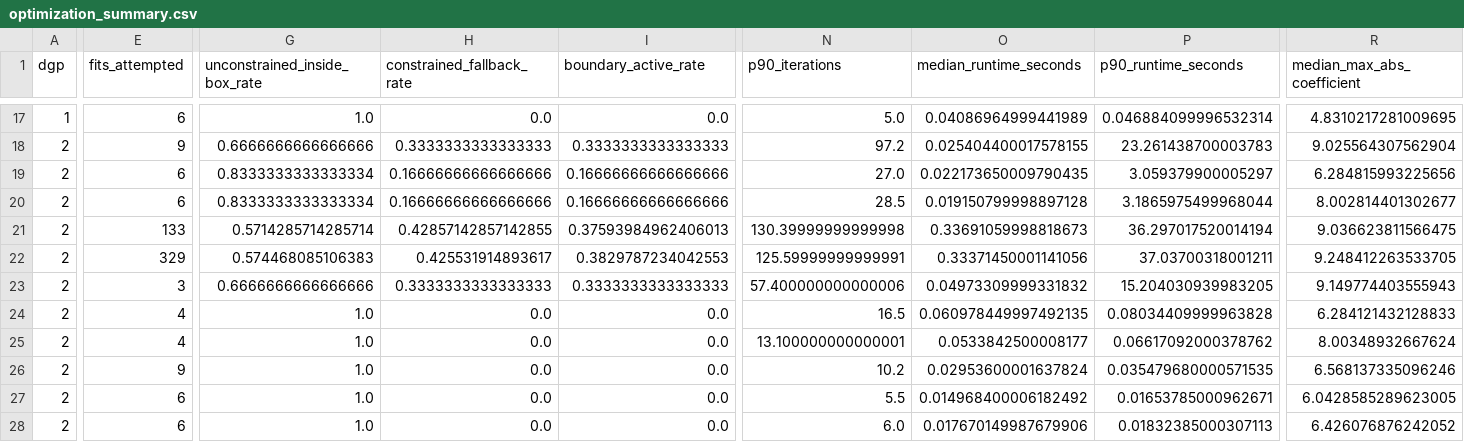
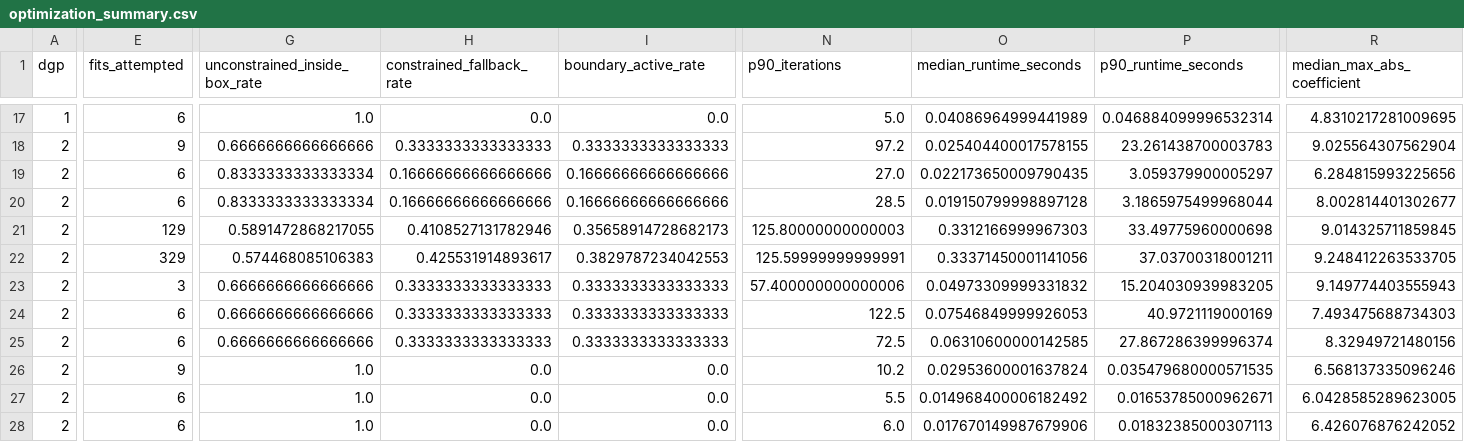
Before and after one commit to navidbahadoran/Dynamic_Panel_Econ, a CSV file: results/mc/preflight_finalized_theorem_aligned/optimization_summary.csv, drawn as a sheet; only a part is shown, gaps mark what is left out; the diff covers the shown part only; the diff names each change by its address in the sheet, - before the commit and + after, or states it on an @@ line.

```diff
--- a/results/mc/preflight_finalized_theorem_aligned/optimization_summary.csv
+++ b/results/mc/preflight_finalized_theorem_aligned/optimization_summary.csv
-E21 (fits_attempted): 133
+E21 (fits_attempted): 129
-G21 (unconstrained_inside_box_rate): 0.5714285714285714
+G21 (unconstrained_inside_box_rate): 0.5891472868217055
-H21 (constrained_fallback_rate): 0.42857142857142855
+H21 (constrained_fallback_rate): 0.4108527131782946
-I21 (boundary_active_rate): 0.37593984962406013
+I21 (boundary_active_rate): 0.35658914728682173
-N21 (p90_iterations): 130.39999999999998
+N21 (p90_iterations): 125.80000000000003
-O21 (median_runtime_seconds): 0.33691059998818673
+O21 (median_runtime_seconds): 0.3312166999967303
-P21 (p90_runtime_seconds): 36.297017520014194
+P21 (p90_runtime_seconds): 33.49775960000698
-R21 (median_max_abs_coefficient): 9.036623811566475
+R21 (median_max_abs_coefficient): 9.014325711859845
-E24:E25 (fits_attempted): 4
+E24:E25 (fits_attempted): 6
-G24:G25 (unconstrained_inside_box_rate): 1.0
+G24:G25 (unconstrained_inside_box_rate): 0.6666666666666666
-H24:H25 (constrained_fallback_rate): 0.0
+H24:H25 (constrained_fallback_rate): 0.3333333333333333
-I24:I25 (boundary_active_rate): 0.0
+I24:I25 (boundary_active_rate): 0.3333333333333333
-N24 (p90_iterations): 16.5
+N24 (p90_iterations): 122.5
-O24 (median_runtime_seconds): 0.060978449997492135
+O24 (median_runtime_seconds): 0.07546849999926053
-P24 (p90_runtime_seconds): 0.08034409999963828
+P24 (p90_runtime_seconds): 40.9721119000169
-R24 (median_max_abs_coefficient): 6.284121432128833
+R24 (median_max_abs_coefficient): 7.493475688734303
-N25 (p90_iterations): 13.100000000000001
+N25 (p90_iterations): 72.5
-O25 (median_runtime_seconds): 0.0533842500008177
+O25 (median_runtime_seconds): 0.06310600000142585
-P25 (p90_runtime_seconds): 0.06617092000378762
+P25 (p90_runtime_seconds): 27.867286399996374
-R25 (median_max_abs_coefficient): 8.00348932667624
+R25 (median_max_abs_coefficient): 8.32949721480156
```
Also changed, not shown: 67 edited cells elsewhere in this file, results/mc/preflight_finalized_theorem_aligned/boundary_activity_summary.csv, results/mc/preflight_finalized_theorem_aligned/split_fit_summary.csv, 6 other files.
